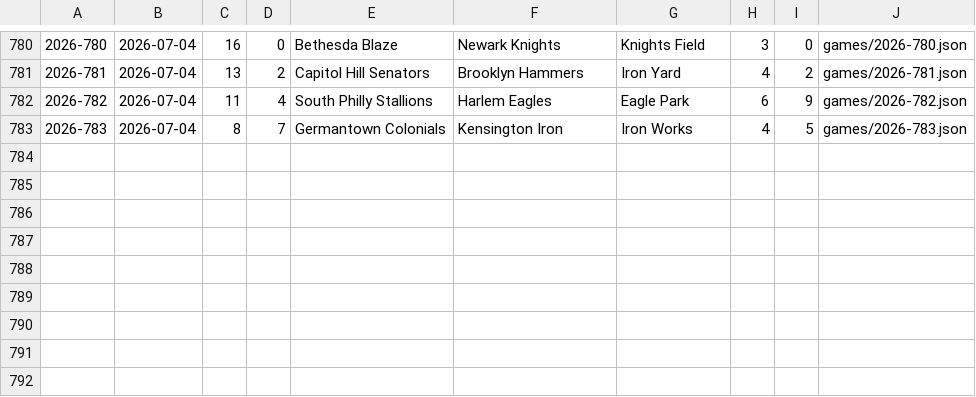
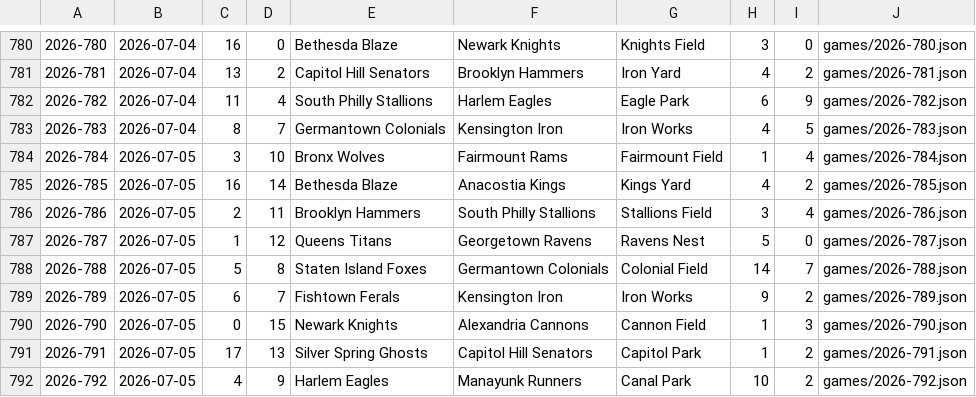
Before and after one commit to Jojicoder/Jojistats-app, a TSV file: public/jbl/seasons/2026/schedule-log.tsv, drawn as a sheet; only a part is shown, gaps mark what is left out; the diff names each change by its address in the sheet, - before the commit and + after, or states it on an @@ line.

```diff
--- a/public/jbl/seasons/2026/schedule-log.tsv
+++ b/public/jbl/seasons/2026/schedule-log.tsv
+row 784: 2026-784 | 2026-07-05 | 3 | 10 | Bronx Wolves | Fairmount Rams | Fairmount Field | 1 | 4 | games/2026-784.json
+row 785: 2026-785 | 2026-07-05 | 16 | 14 | Bethesda Blaze | Anacostia Kings | Kings Yard | 4 | 2 | games/2026-785.json
+row 786: 2026-786 | 2026-07-05 | 2 | 11 | Brooklyn Hammers | South Philly Stallions | Stallions Field | 3 | 4 | games/2026-786.json
+row 787: 2026-787 | 2026-07-05 | 1 | 12 | Queens Titans | Georgetown Ravens | Ravens Nest | 5 | 0 | games/2026-787.json
+row 788: 2026-788 | 2026-07-05 | 5 | 8 | Staten Island Foxes | Germantown Colonials | Colonial Field | 14 | 7 | games/2026-788.json
+row 789: 2026-789 | 2026-07-05 | 6 | 7 | Fishtown Ferals | Kensington Iron | Iron Works | 9 | 2 | games/2026-789.json
+row 790: 2026-790 | 2026-07-05 | 0 | 15 | Newark Knights | Alexandria Cannons | Cannon Field | 1 | 3 | games/2026-790.json
+row 791: 2026-791 | 2026-07-05 | 17 | 13 | Silver Spring Ghosts | Capitol Hill Senators | Capitol Park | 1 | 2 | games/2026-791.json
+row 792: 2026-792 | 2026-07-05 | 4 | 9 | Harlem Eagles | Manayunk Runners | Canal Park | 10 | 2 | games/2026-792.json
```
Also changed, not shown: 11 other files.
